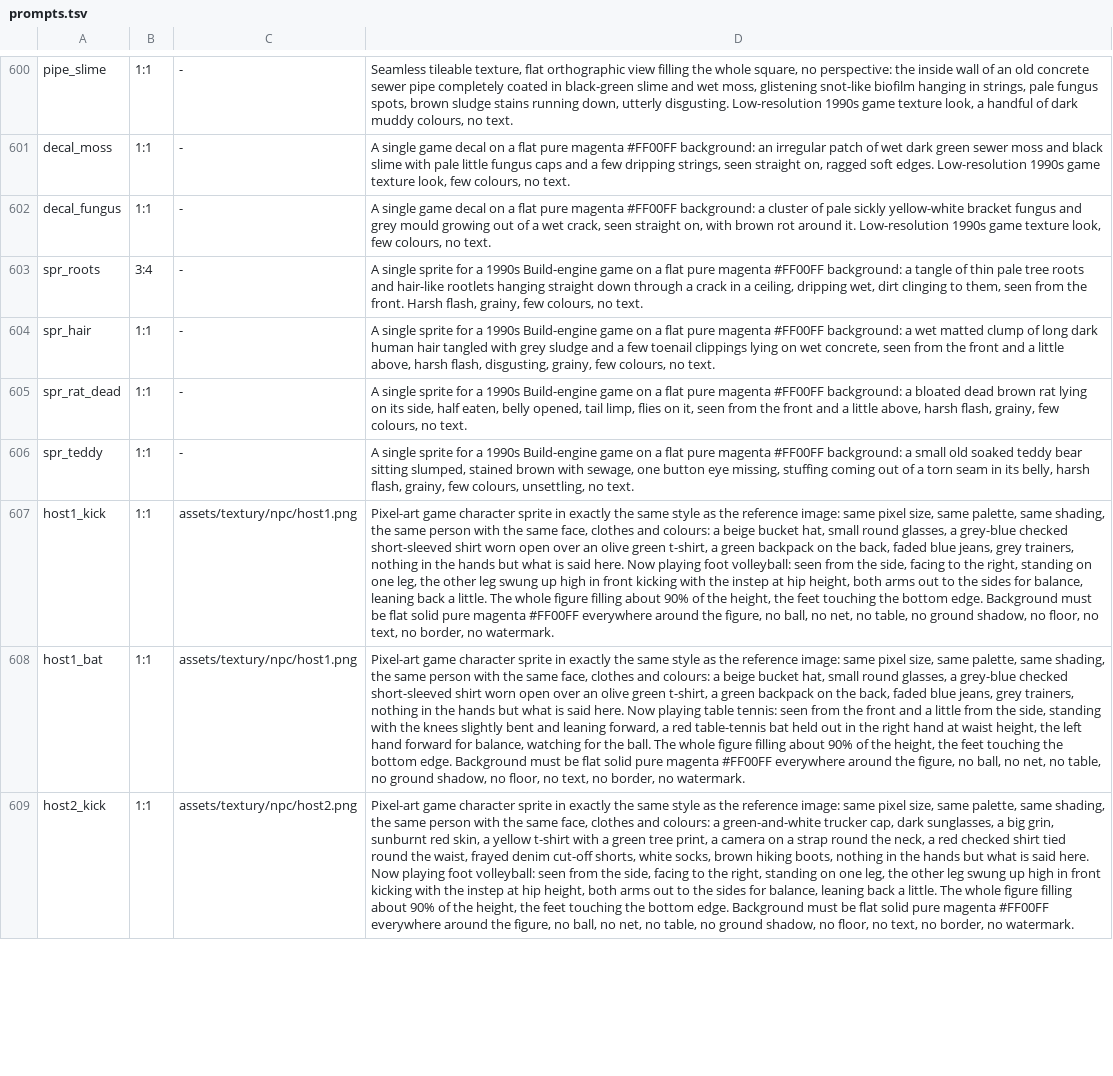
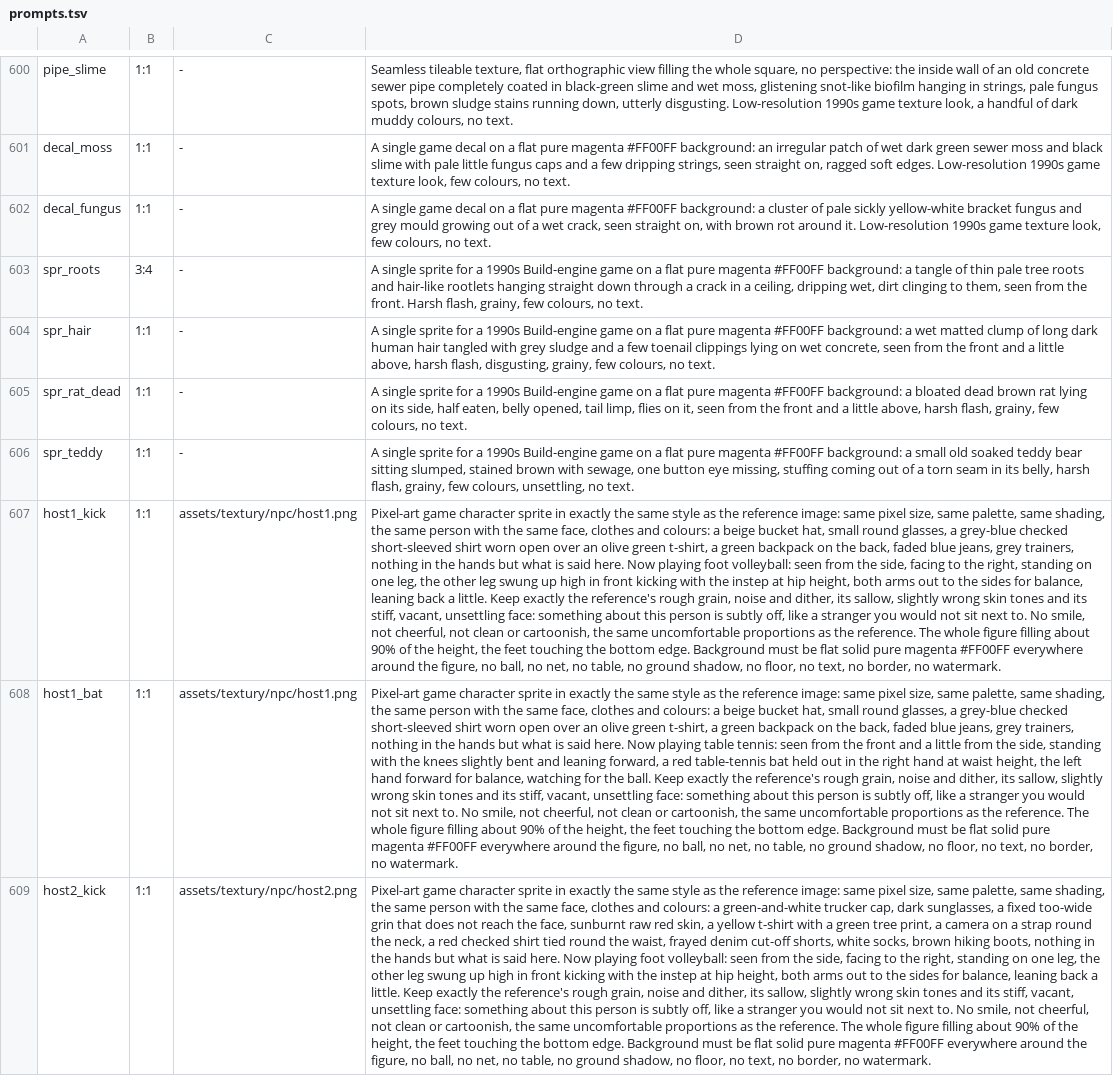
Before and after one commit to risafuranku/summercamp, a TSV file: tools/artgen/prompts.tsv, drawn as a sheet; only a part is shown, gaps mark what is left out; the diff covers the shown part only; the diff names each change by its address in the sheet, - before the commit and + after, or states it on an @@ line.

```diff
--- a/tools/artgen/prompts.tsv
+++ b/tools/artgen/prompts.tsv
-D607: …a little. The whole…
+D607: …a little. Keep exactly the reference's rough grain, noise and dither, its sallow, slightly wrong skin tones and its stiff, vacant, unsettling face: something about this person is subtly off, like a stranger you would not sit next to. No smile, not cheerful, not clean or cartoonish, the same uncomfortable proportions as the reference. The whole…
-D608: …the ball. The whole…
+D608: …the ball. Keep exactly the reference's rough grain, noise and dither, its sallow, slightly wrong skin tones and its stiff, vacant, unsettling face: something about this person is subtly off, like a stranger you would not sit next to. No smile, not cheerful, not clean or cartoonish, the same uncomfortable proportions as the reference. The whole…
-D609: …sunglasses, a big grin, sunburnt red skin, a yellow t-shirt with a green tree print, a camera on a strap round the neck, a red checked shirt tied round the waist, frayed denim cut-off shorts, white socks, brown hiking boots, nothing in the hands but what is said here. Now playing foot volleyball: seen from the side, facing to the right, standing on one leg, the other leg swung up high in front kicking with the instep at hip height, both arms out to the sides for balance, leaning back a little. The whole…
+D609: …sunglasses, a fixed too-wide grin that does not reach the face, sunburnt raw red skin, a yellow t-shirt with a green tree print, a camera on a strap round the neck, a red checked shirt tied round the waist, frayed denim cut-off shorts, white socks, brown hiking boots, nothing in the hands but what is said here. Now playing foot volleyball: seen from the side, facing to the right, standing on one leg, the other leg swung up high in front kicking with the instep at hip height, both arms out to the sides for balance, leaning back a little. Keep exactly the reference's rough grain, noise and dither, its sallow, slightly wrong skin tones and its stiff, vacant, unsettling face: something about this person is subtly off, like a stranger you would not sit next to. No smile, not cheerful, not clean or cartoonish, the same uncomfortable proportions as the reference. The whole…
```
Also changed, not shown: 9 edited cells elsewhere in this file, 19 other files.
